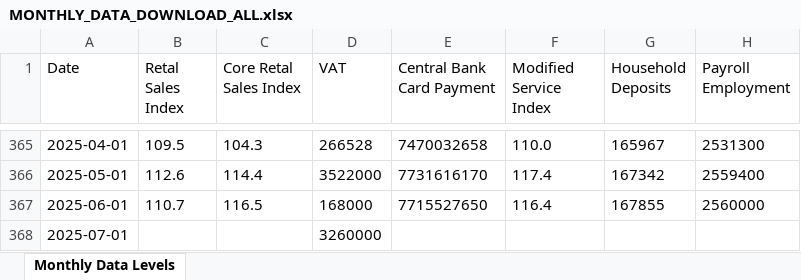
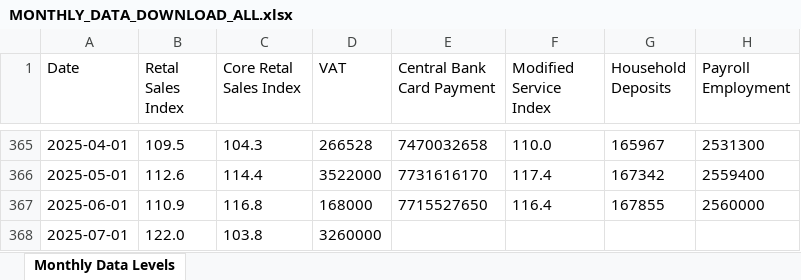
Before and after one commit to mflanagan201/gcal_auto, an Excel workbook: MONTHLY_DATA_DOWNLOAD_ALL.xlsx, sheet Monthly Data Levels, drawn as a sheet; only a part is shown, gaps mark what is left out; values as stored, in another font and other column widths than the file's, no borders; the diff names each change by its address in the sheet, - before the commit and + after, or states it on an @@ line.

Commit message:
Add Inflation_contributions_graph_data.XLSX, Waterfall_graph_data.XLSX, trimmed_graph_data.XLSX, MEGA_DATA_DOWNLOAD.xlsx,VOTEDSPENDING.XLSX,ct.xlsx,tax_revenue.xlsx,MONTHLY_DATA_DOWNLOAD_ALL.xlsx,QUARTERLY_DATA_DOWNLOAD_ALL.xlsx, SUMMARY_EXPORT_DATA_DOWNLOAD.xlsx and EXPORT_DATA_DOWNLOAD_ALL.xlsx

```diff
--- a/MONTHLY_DATA_DOWNLOAD_ALL.xlsx (sheet Monthly Data Levels)
+++ b/MONTHLY_DATA_DOWNLOAD_ALL.xlsx (sheet Monthly Data Levels)
-B367 (Retal Sales Index): 110.7
+B367 (Retal Sales Index): 110.9
-C367 (Core Retal Sales Index): 116.5
+C367 (Core Retal Sales Index): 116.8
-B368 (Retal Sales Index): (empty)
+B368 (Retal Sales Index): 122.0
-C368 (Core Retal Sales Index): (empty)
+C368 (Core Retal Sales Index): 103.8
```
Also changed, not shown: QUARTERLY_DATA_DOWNLOAD_ALL.xlsx, VOTEDSPENDING.XLSX, 4 other files.
